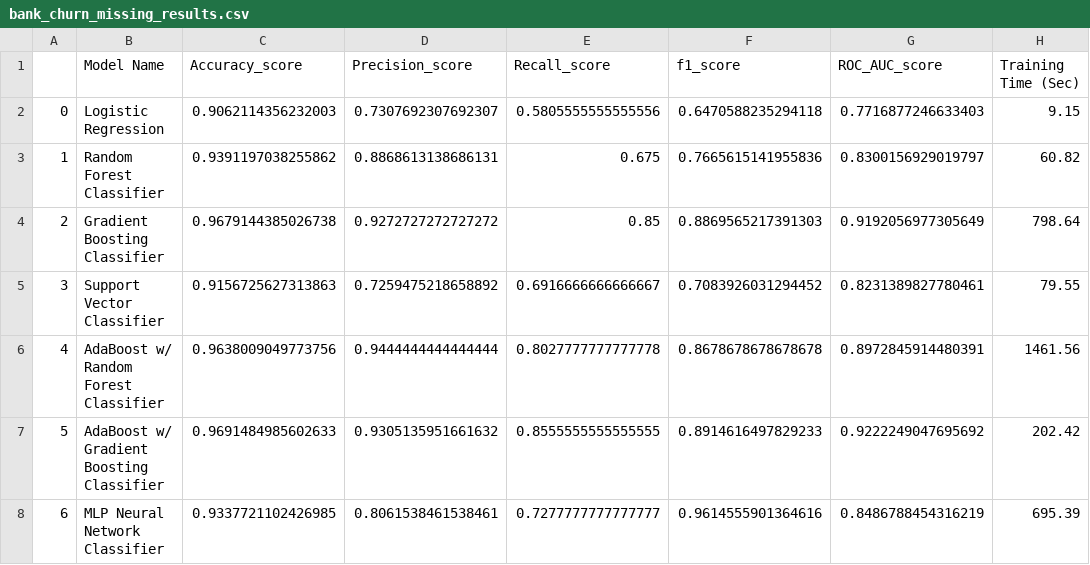
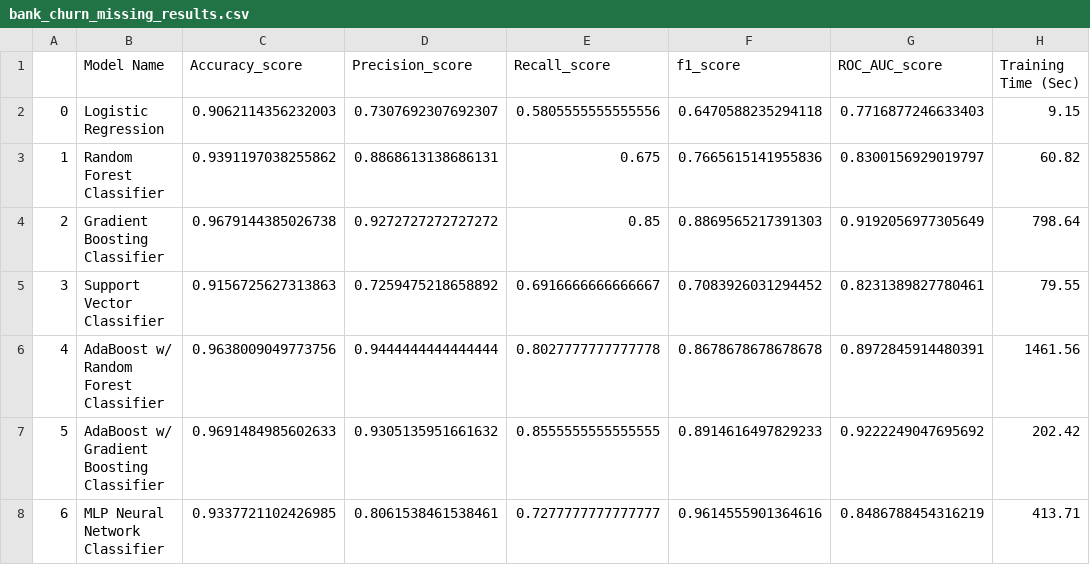
Before and after one commit to tpoozhikala/Bank-Churnrate, a CSV file: 0_Datasets/bank_churn_missing_results.csv, drawn as a sheet.

```diff
--- a/0_Datasets/bank_churn_missing_results.csv
+++ b/0_Datasets/bank_churn_missing_results.csv
@@ -7,2 +7,2 @@
 5,AdaBoost w/ Gradient Boosting Classifier,0.9691484985602633,0.9305135951661632,0.8555555555555555,0.8914616497829233,0.9222249047695692,202.42
-6,MLP Neural Network Classifier,0.9337721102426985,0.8061538461538461,0.7277777777777777,0.9614555901364616,0.8486788454316219,695.39
+6,MLP Neural Network Classifier,0.9337721102426985,0.8061538461538461,0.7277777777777777,0.9614555901364616,0.8486788454316219,413.71
```
Also changed, not shown: 0_Datasets/bank_churn_dropped_results.csv, 1 other file.
